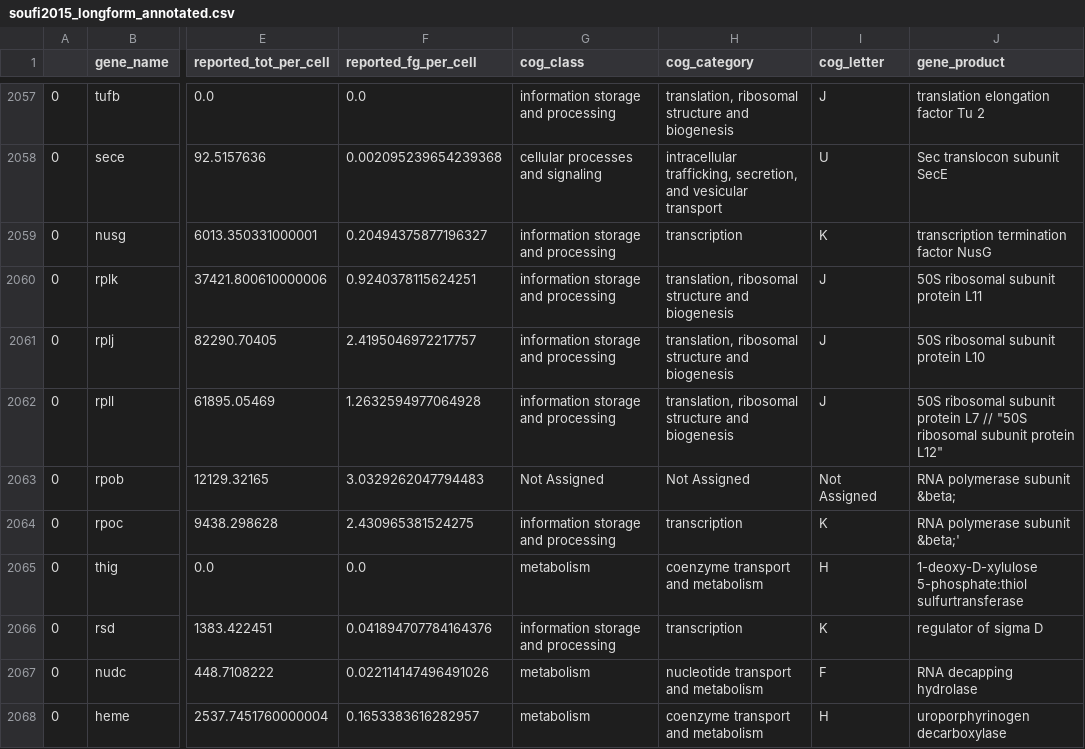
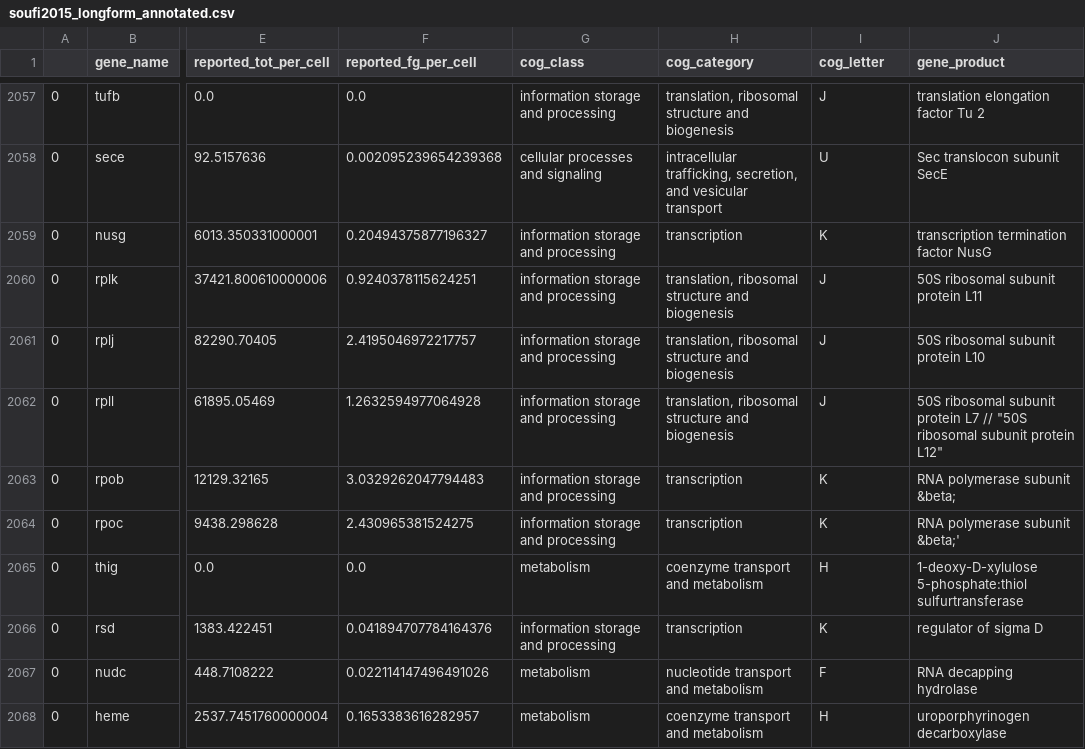
Before and after one commit to RPGroup-PBoC/growth_limits, a CSV file: data/soufi2015_longform_annotated.csv, drawn as a sheet; only a part is shown, gaps mark what is left out; the diff names each change by its address in the sheet, - before the commit and + after, or states it on an @@ line.

```diff
--- a/data/soufi2015_longform_annotated.csv
+++ b/data/soufi2015_longform_annotated.csv
-G2063 (cog_class): Not Assigned
+G2063 (cog_class): information storage and processing
-H2063 (cog_category): Not Assigned
+H2063 (cog_category): transcription
-I2063 (cog_letter): Not Assigned
+I2063 (cog_letter): K
```
Also changed, not shown: data/cog_data/transcription.csv, data/cog_data/translation_ribosomal_structure_biogenesis.csv, 5 other files.
